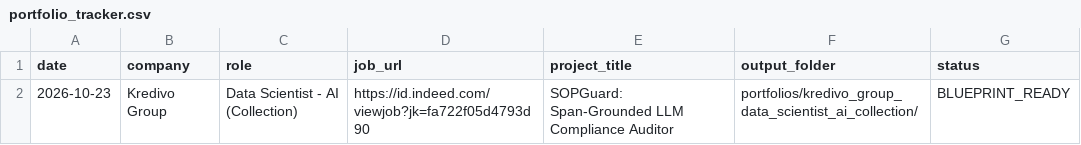
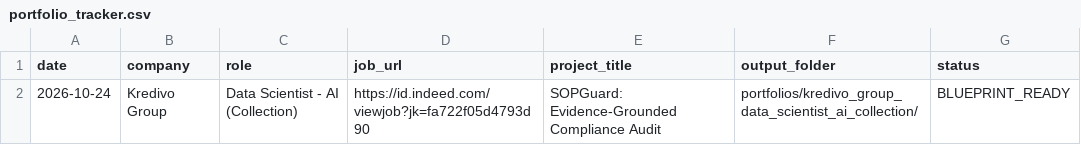
Before and after one commit to strng-fer/ai-portfolio-architect, a CSV file: portfolio_tracker.csv, drawn as a sheet.

Commit message:
feat: executable handoff (scaffold, status) and regenerated blueprint
Regenerated blueprint (private Group, Data Scientist AI Collection)
- Rewrite 00-04 in the low-level concept format and add 05_agent_prompts.md.
- 02_system_blueprint.md is now 1492 words (was 3932) with design
  alternatives, key theory, provable metrics, data provenance and a demo path.
- Fix the job URL typo, drop the DDL and JSON payloads, shrink the diagram to
  19 nodes so it stays readable in the PDF.
- Result: 0 errors and 0 warnings under check_portfolio.py --strict, 13-page
  PDF verified.

Executable handoff
- Add tools/prompt_contract.py: extracts every "Done when" command and every
  metric instrument from the blueprint and prompt pack, with --json output.
- Add tools/scaffold_repo.py (now the implementation of /scaffold): writes a
  starter repo containing one failing test per milestone (message names the
  requirement), one benchmark script per metric, benchmarks/eval.py, a
  Makefile with every target the prompts reference, README with the metric
  table, and TODO with one checkbox per milestone. Refuses to run without a
  prompt pack, supports --dry-run, protects existing work without --force.
- Add tools/portfolio_status.py and /status: one command that reads the
  tracker plus artifacts on disk and reports BLUEPRINT_READY, MARKDOWN_ONLY,
  INCOMPLETE, UNTRACKED, STALE_STATUS or NEEDS_REVIEW with the next action.
  Exits 1 when any portfolio is not ready.
- Add 11-execution-handoff.md defining the contract, scaffold rules, milestone
  stopping points, and what "portfolio-ready" means.

Docs
- CLAUDE.md: scaffold is now part of the flow, add /status.
- README.md and README.id.md: new commands, new tools, scope of each script.

Tests: 28 new roadmap checks pass, plus the 16 pipeline checks and the static
suite (69 total).

```diff
--- a/portfolio_tracker.csv
+++ b/portfolio_tracker.csv
@@ -1,2 +1,2 @@
 date,company,role,job_url,project_title,output_folder,status
-2026-10-23,Kredivo Group,Data Scientist - AI (Collection),https://id.indeed.com/viewjob?jk=fa722f05d4793d90,SOPGuard: Span-Grounded LLM Compliance Auditor,portfolios/kredivo_group_data_scientist_ai_collection/,BLUEPRINT_READY
+2026-10-24,Kredivo Group,Data Scientist - AI (Collection),https://id.indeed.com/viewjob?jk=fa722f05d4793d90,SOPGuard: Evidence-Grounded Compliance Audit,portfolios/kredivo_group_data_scientist_ai_collection/,BLUEPRINT_READY
```
Also changed, not shown: 11 other files.
